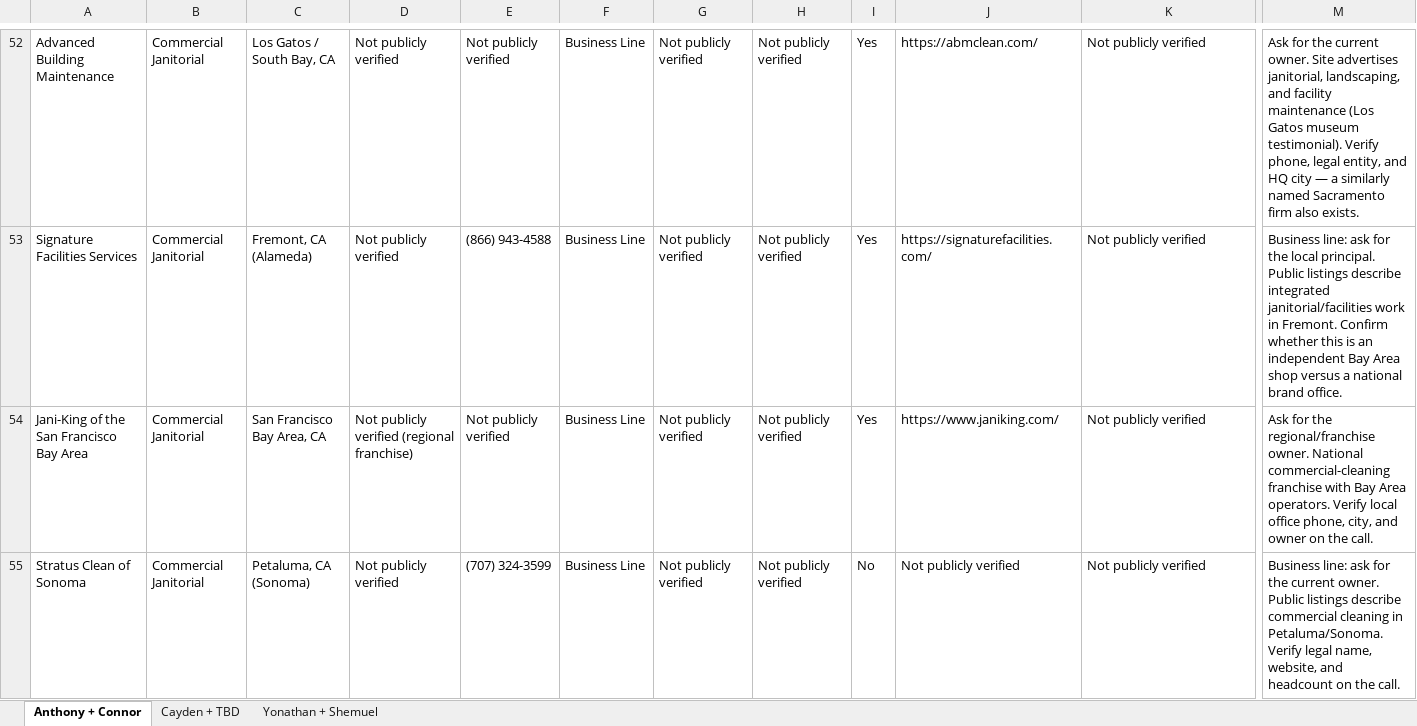
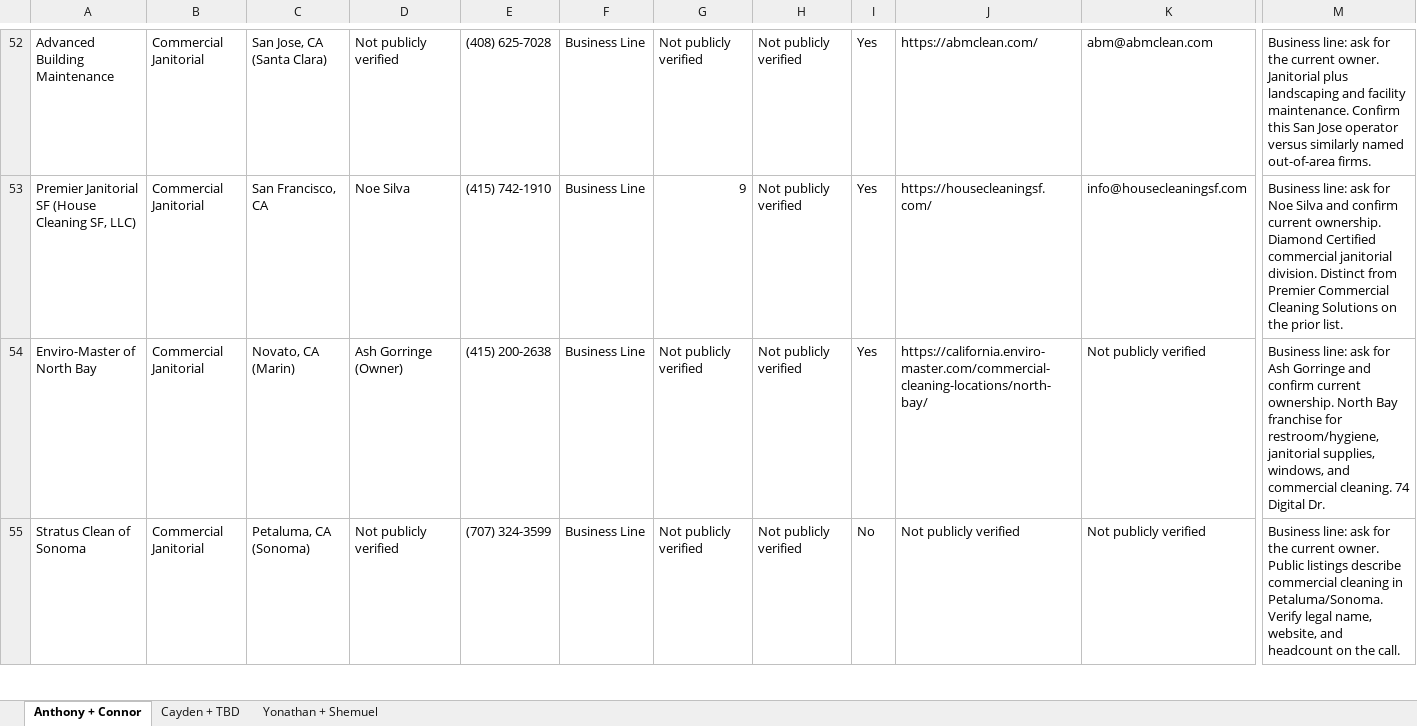
Before and after one commit to anthonyleedu/anthonyleedu, an Excel workbook: Builder + Caller Masterlist - SBC 2026.xlsx, sheet Anthony + Connor, drawn as a sheet; only a part is shown, gaps mark what is left out; values as stored, in another font and other column widths than the file's, no borders; conditional formats and table styles not drawn; the diff covers the shown part only; the diff names each change by its address in the sheet, - before the commit and + after, or states it on an @@ line.

```diff
--- a/Builder + Caller Masterlist - SBC 2026.xlsx (sheet Anthony + Connor)
+++ b/Builder + Caller Masterlist - SBC 2026.xlsx (sheet Anthony + Connor)
-C52: Los Gatos / South Bay, CA
+C52: San Jose, CA (Santa Clara)
-E52: Not publicly verified
+E52: (408) 625-7028
-K52: Not publicly verified
+K52: abm@abmclean.com
-M52: Ask for the current owner. Site advertises janitorial, landscaping, and facility maintenance (Los Gatos museum testimonial). Verify phone, legal entity, and HQ city — a similarly named Sacramento firm also exists.
+M52: Business line: ask for the current owner. Janitorial plus landscaping and facility maintenance. Confirm this San Jose operator versus similarly named out-of-area firms.
-A53: Signature Facilities Services
+A53: Premier Janitorial SF (House Cleaning SF, LLC)
-C53: Fremont, CA (Alameda)
+C53: San Francisco, CA
-D53: Not publicly verified
+D53: Noe Silva
-E53: (866) 943-4588
+E53: (415) 742-1910
-G53: Not publicly verified
+G53: 9
-J53: https://signaturefacilities.com/
+J53: https://housecleaningsf.com/
-K53: Not publicly verified
+K53: info@housecleaningsf.com
-M53: …ask for the local principal. Public listings describe integrated janitorial/facilities work in Fremont. Confirm whether this is an independent Bay Area shop versus a national brand office.
+M53: …ask for Noe Silva and confirm current ownership. Diamond Certified commercial janitorial division. Distinct from Premier Commercial Cleaning Solutions on the prior list.
-A54: Jani-King of the San Francisco Bay Area
+A54: Enviro-Master of North Bay
-C54: San Francisco Bay Area, CA
+C54: Novato, CA (Marin)
-D54: Not publicly verified (regional franchise)
+D54: Ash Gorringe (Owner)
-E54: Not publicly verified
+E54: (415) 200-2638
-J54: https://www.janiking.com/
+J54: https://california.enviro-master.com/commercial-cleaning-locations/north-bay/
-M54: Ask for the regional/franchise owner. National commercial-cleaning franchise with Bay Area operators. Verify local office phone, city, and owner on the call.
+M54: Business line: ask for Ash Gorringe and confirm current ownership. North Bay franchise for restroom/hygiene, janitorial supplies, windows, and commercial cleaning. 74 Digital Dr.
```
Also changed, not shown: 7 added rows, 7 removed rows and 94 edited cells elsewhere in this sheet.
